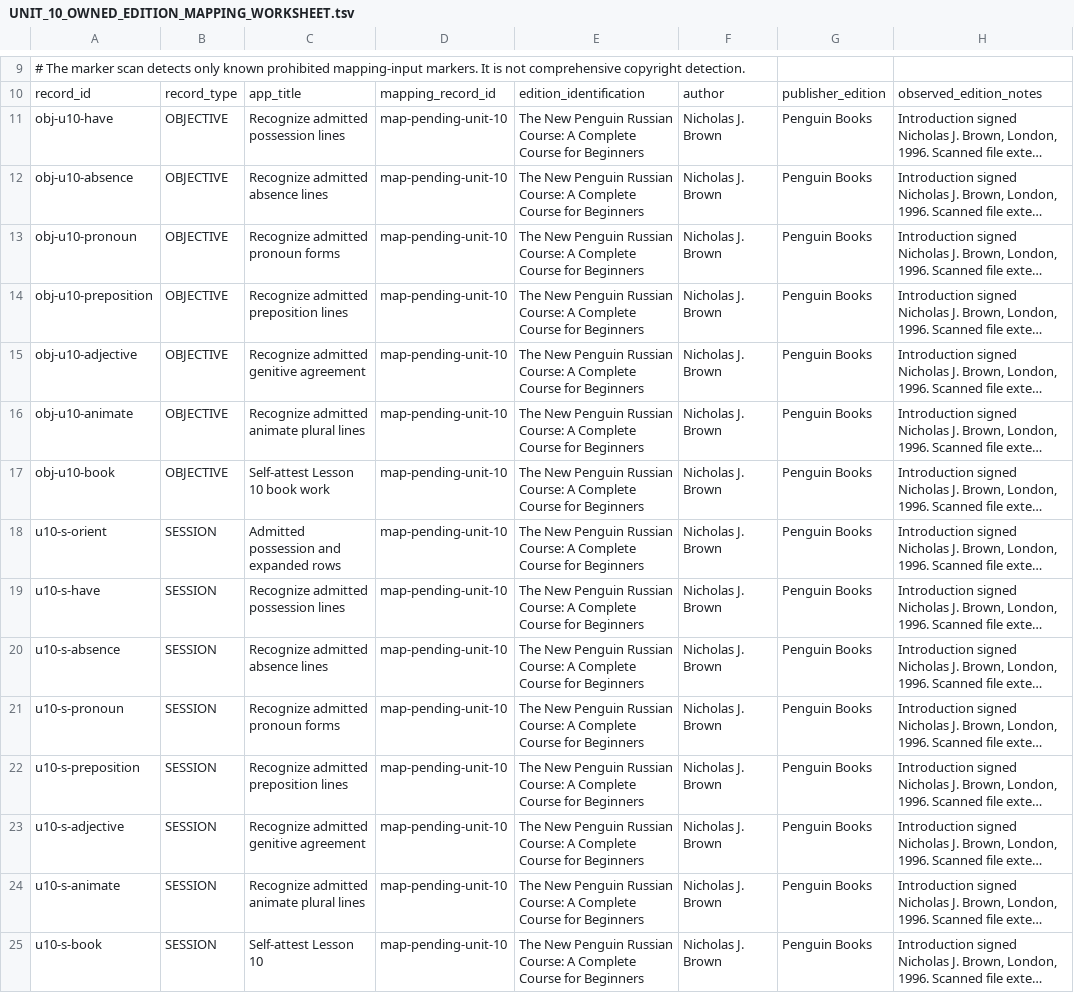
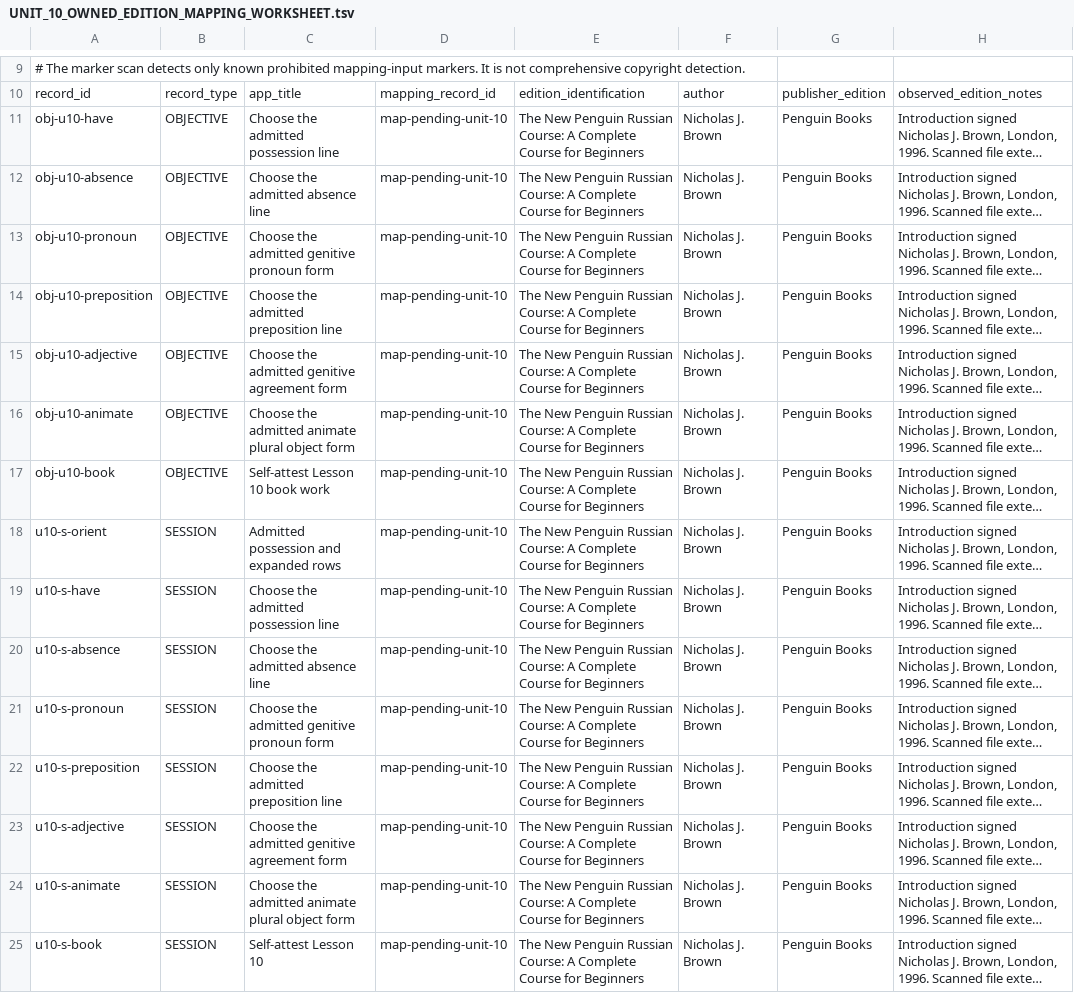
Before and after one commit to justinkulka-lang/russian-companion, a TSV file: review/unit-10/UNIT_10_OWNED_EDITION_MAPPING_WORKSHEET.tsv, drawn as a sheet; only a part is shown, gaps mark what is left out; long unchanged cells end in …; the diff names each change by its address in the sheet, - before the commit and + after, or states it on an @@ line.

```diff
--- a/review/unit-10/UNIT_10_OWNED_EDITION_MAPPING_WORKSHEET.tsv
+++ b/review/unit-10/UNIT_10_OWNED_EDITION_MAPPING_WORKSHEET.tsv
-C11: Recognize admitted possession lines
+C11: Choose the admitted possession line
-C12: Recognize admitted absence lines
+C12: Choose the admitted absence line
-C13: Recognize admitted pronoun forms
+C13: Choose the admitted genitive pronoun form
-C14: Recognize admitted preposition lines
+C14: Choose the admitted preposition line
-C15: Recognize admitted genitive agreement
+C15: Choose the admitted genitive agreement form
-C16: Recognize admitted animate plural lines
+C16: Choose the admitted animate plural object form
-C19: Recognize admitted possession lines
+C19: Choose the admitted possession line
-C20: Recognize admitted absence lines
+C20: Choose the admitted absence line
-C21: Recognize admitted pronoun forms
+C21: Choose the admitted genitive pronoun form
-C22: Recognize admitted preposition lines
+C22: Choose the admitted preposition line
-C23: Recognize admitted genitive agreement
+C23: Choose the admitted genitive agreement form
-C24: Recognize admitted animate plural lines
+C24: Choose the admitted animate plural object form
```
Also changed, not shown: review/unit-6/UNIT_6_OWNED_EDITION_MAPPING_WORKSHEET.tsv, review/unit-7/UNIT_7_OWNED_EDITION_MAPPING_WORKSHEET.tsv, 48 other files.
